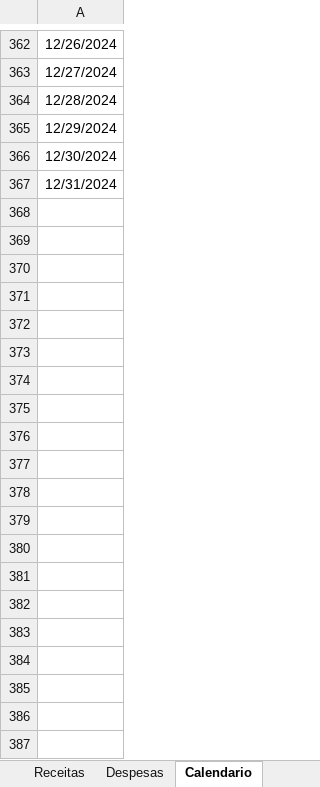
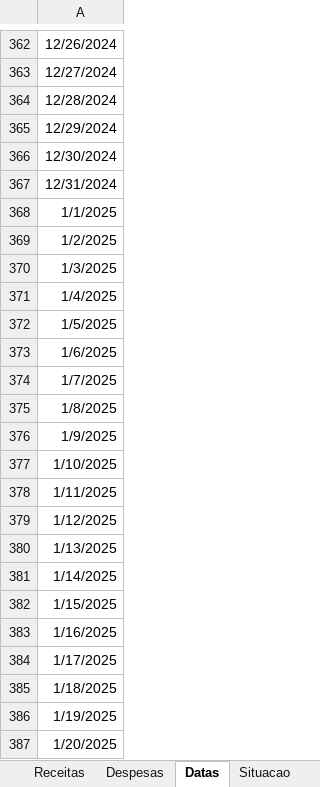
Before and after one commit to fabiogm10/BI-Fluxo-de-caixa, an Excel workbook: Base_BI.xlsx, sheet Datas, drawn as a sheet; only a part is shown, gaps mark what is left out; values as stored, in another font and other column widths than the file's, no borders; conditional formats not drawn; the diff covers the shown part only; the diff names each change by its address in the sheet, - before the commit and + after, or states it on an @@ line.

```diff
--- a/Base_BI.xlsx (sheet Datas)
+++ b/Base_BI.xlsx (sheet Datas)
-sheet tab: Calendario
+sheet tab: Datas
+row 368: 1/1/2025
+row 369: 1/2/2025
+row 370: 1/3/2025
+row 371: 1/4/2025
+row 372: 1/5/2025
+row 373: 1/6/2025
+row 374: 1/7/2025
+row 375: 1/8/2025
+row 376: 1/9/2025
+row 377: 1/10/2025
+row 378: 1/11/2025
+row 379: 1/12/2025
+row 380: 1/13/2025
+row 381: 1/14/2025
+row 382: 1/15/2025
+row 383: 1/16/2025
+row 384: 1/17/2025
+row 385: 1/18/2025
+row 386: 1/19/2025
+row 387: 1/20/2025
```
Also changed, not shown: 1806 added rows elsewhere in this sheet, sheet Despesas, sheet Situacao, sheet Receitas, 1 other file.
